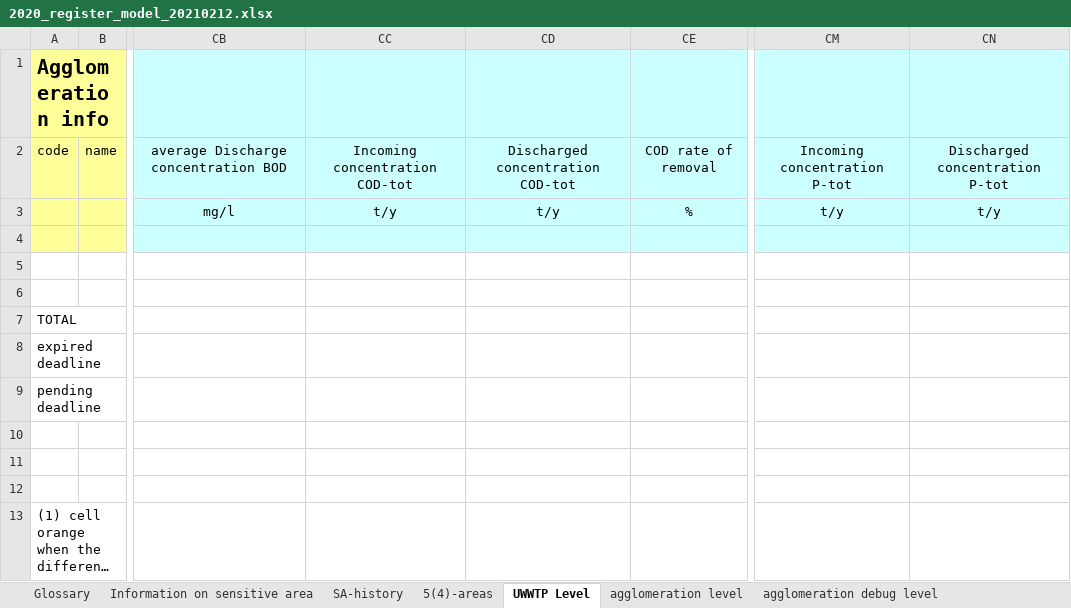
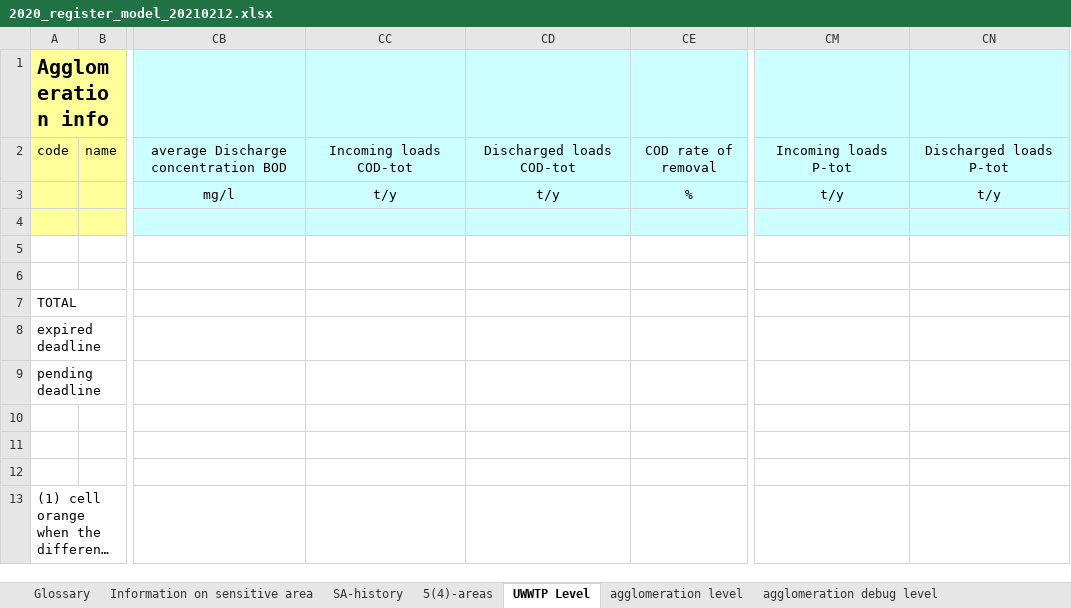
Before and after one commit to OIEau/uwwtd, an Excel workbook: uwwtd website/sites/all/modules/uwwtd/model/2020_register_model_20210212.xlsx, sheet UWWTP Level, drawn as a sheet; only a part is shown, gaps mark what is left out; long unchanged cells end in …; values as stored, in another font and other column widths than the file's, no borders; the diff names each change by its address in the sheet, - before the commit and + after, or states it on an @@ line.

Commit message:
change column label in uwwtp sheet concentration -> loads

```diff
--- a/uwwtd website/sites/all/modules/uwwtd/model/2020_register_model_20210212.xlsx (sheet UWWTP Level)
+++ b/uwwtd website/sites/all/modules/uwwtd/model/2020_register_model_20210212.xlsx (sheet UWWTP Level)
-CC2: Incoming concentration COD-tot
+CC2: Incoming loads COD-tot
-CD2: Discharged concentration COD-tot
+CD2: Discharged loads COD-tot
-CM2: Incoming concentration P-tot
+CM2: Incoming loads P-tot
-CN2: Discharged concentration P-tot
+CN2: Discharged loads P-tot
```
